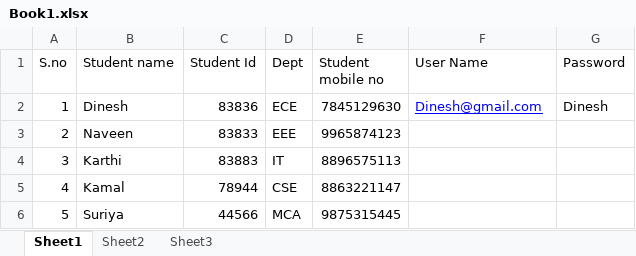
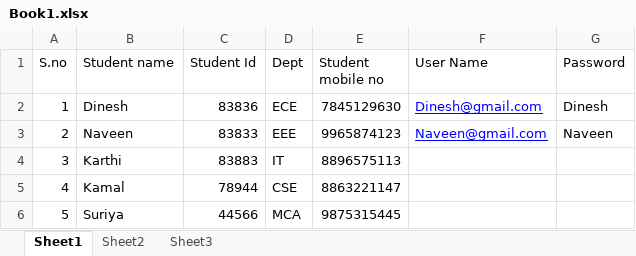
Before and after one commit to dineshk876/frame1, an Excel workbook: workbook/Book1.xlsx, sheet Sheet1, drawn as a sheet; values as stored, in another font and other column widths than the file's, no borders; the diff names each change by its address in the sheet, - before the commit and + after, or states it on an @@ line.

```diff
--- a/workbook/Book1.xlsx (sheet Sheet1)
+++ b/workbook/Book1.xlsx (sheet Sheet1)
-F3 (User Name): (empty)
+F3 (User Name): Naveen@gmail.com
-G3 (Password): (empty)
+G3 (Password): Naveen
```
Also changed, not shown: 3 other files.
